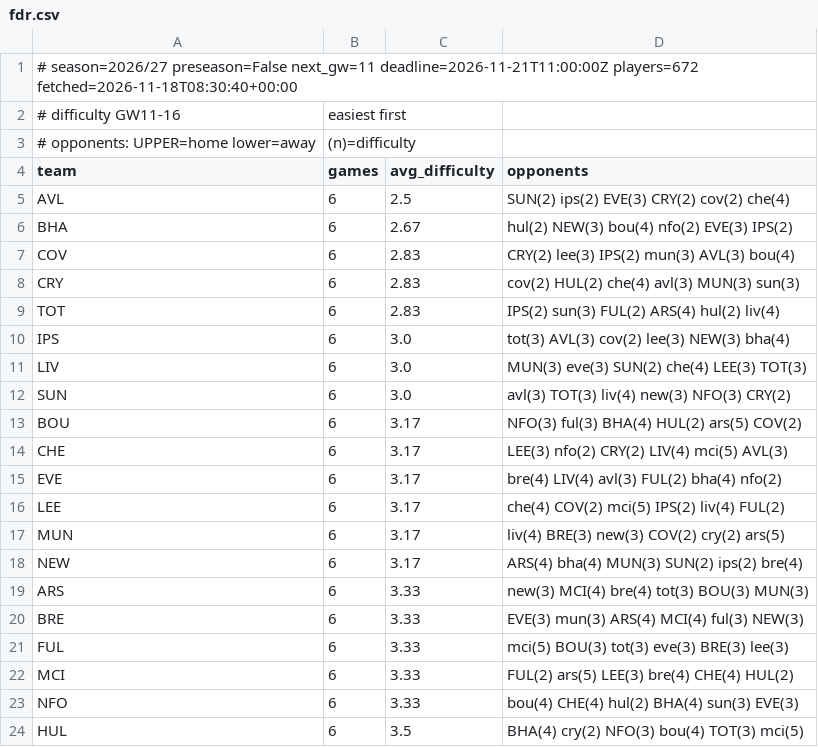
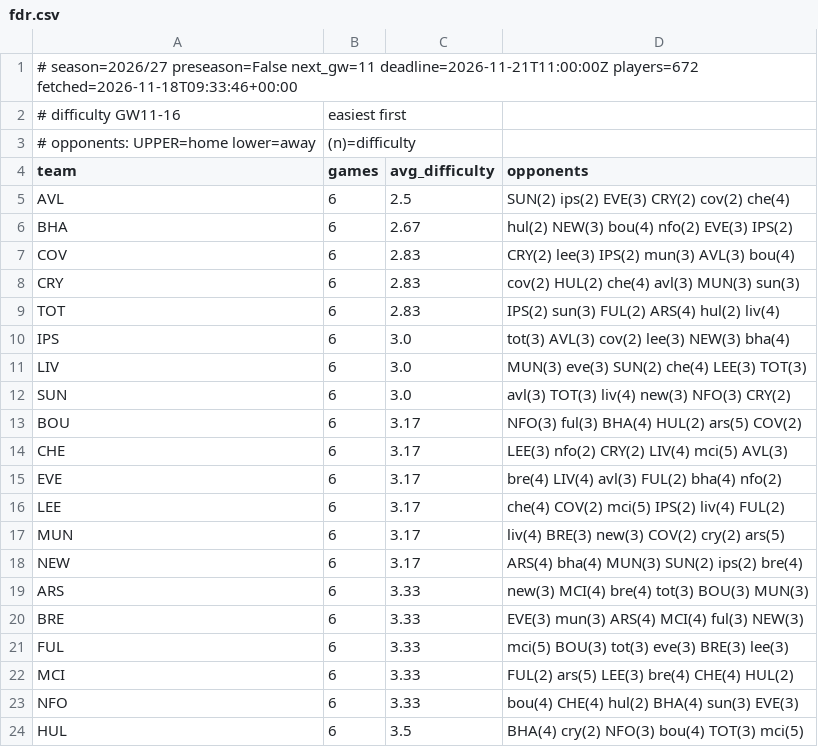
Before and after one commit to olly1928/fpl-mirror, a CSV file: data/fdr.csv, drawn as a sheet.

```diff
--- a/data/fdr.csv
+++ b/data/fdr.csv
@@ -1,2 +1,2 @@
-# season=2026/27 preseason=False next_gw=11 deadline=2026-11-21T11:00:00Z players=672 fetched=2026-11-18T08:30:40+00:00
+# season=2026/27 preseason=False next_gw=11 deadline=2026-11-21T11:00:00Z players=672 fetched=2026-11-18T09:33:46+00:00
 # difficulty GW11-16, easiest first
```
Also changed, not shown: data/fixture_stats.csv, data/fixtures.csv, 6 other files.
